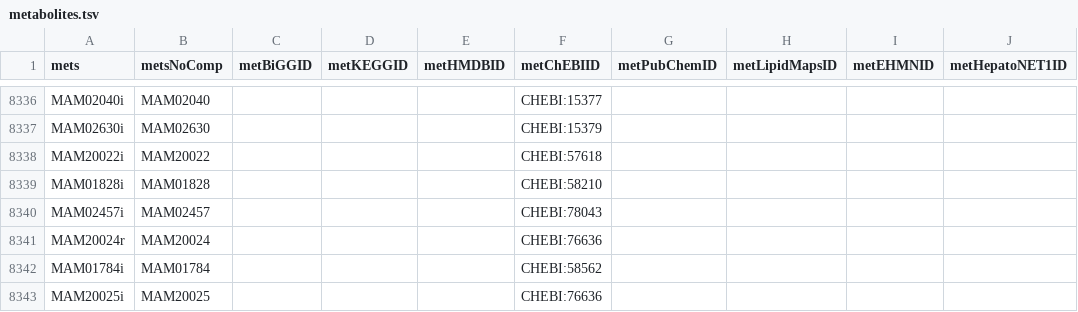
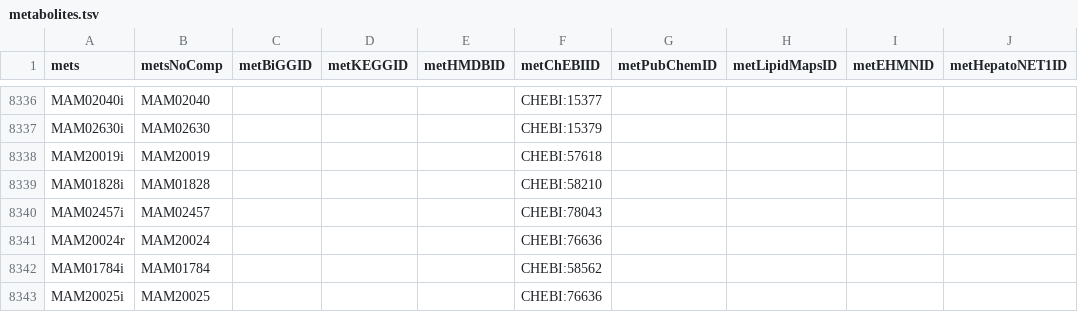
Before and after one commit to SysBioChalmers/Human-GEM, a TSV file: model/metabolites.tsv, drawn as a sheet; only a part is shown, gaps mark what is left out; the diff names each change by its address in the sheet, - before the commit and + after, or states it on an @@ line.

```diff
--- a/model/metabolites.tsv
+++ b/model/metabolites.tsv
-A8338 (mets): MAM20022i
+A8338 (mets): MAM20019i
-B8338 (metsNoComp): MAM20022
+B8338 (metsNoComp): MAM20019
```
Also changed, not shown: 1 other file.
